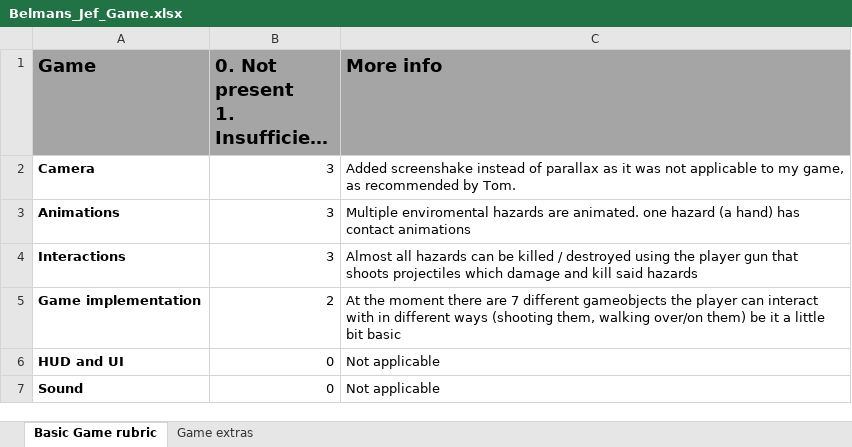
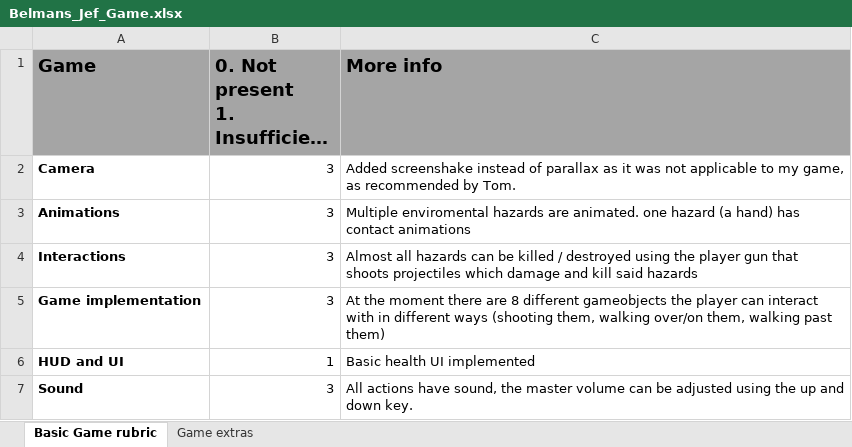
Before and after one commit to belmansjef/Programming_02, an Excel workbook: 1DAE21_Belmans_Jef_CaveCrawler/Belmans_Jef_CaveCrawler/Resources/Belmans_Jef_Game.xlsx, sheet Basic Game rubric, drawn as a sheet; long unchanged cells end in …; values as stored, in another font and other column widths than the file's, no borders; the diff names each change by its address in the sheet, - before the commit and + after, or states it on an @@ line.

Commit message:
Update Belmans_Jef_Game.xlsx

```diff
--- a/1DAE21_Belmans_Jef_CaveCrawler/Belmans_Jef_CaveCrawler/Resources/Belmans_Jef_Game.xlsx (sheet Basic Game rubric)
+++ b/1DAE21_Belmans_Jef_CaveCrawler/Belmans_Jef_CaveCrawler/Resources/Belmans_Jef_Game.xlsx (sheet Basic Game rubric)
-B5: 2
+B5: 3
-C5 (More info): …there are 7 different gameobjects the player can interact with in different ways (shooting them, walking over/on them) be it a little bit basic
+C5 (More info): …there are 8 different gameobjects the player can interact with in different ways (shooting them, walking over/on them, walking past them)
-B6: 0
+B6: 1
-C6 (More info): Not applicable
+C6 (More info): Basic health UI implemented
-B7: 0
+B7: 3
-C7 (More info): Not applicable
+C7 (More info): All actions have sound, the master volume can be adjusted using the up and down key.
```
Also changed, not shown: sheet Game extras.
